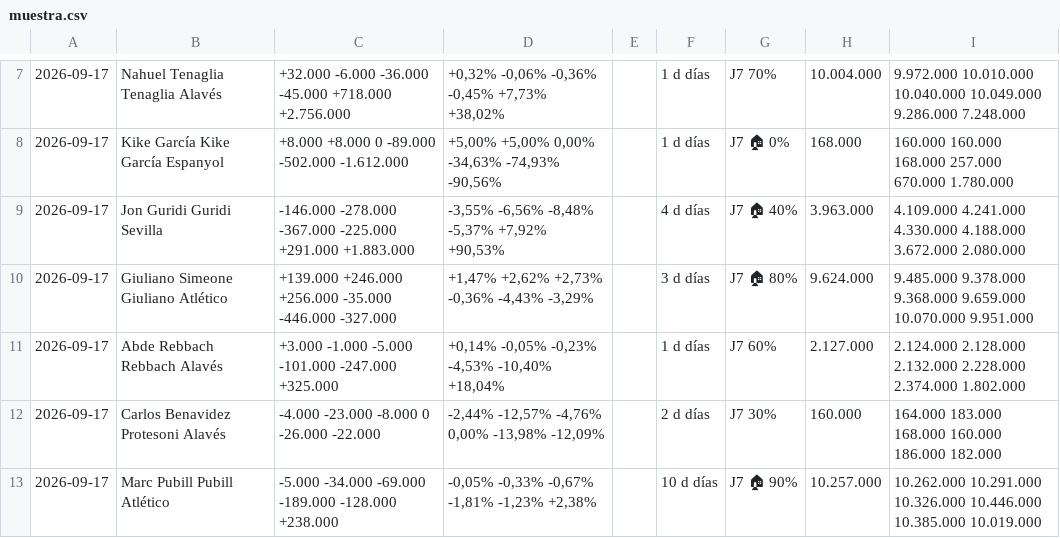
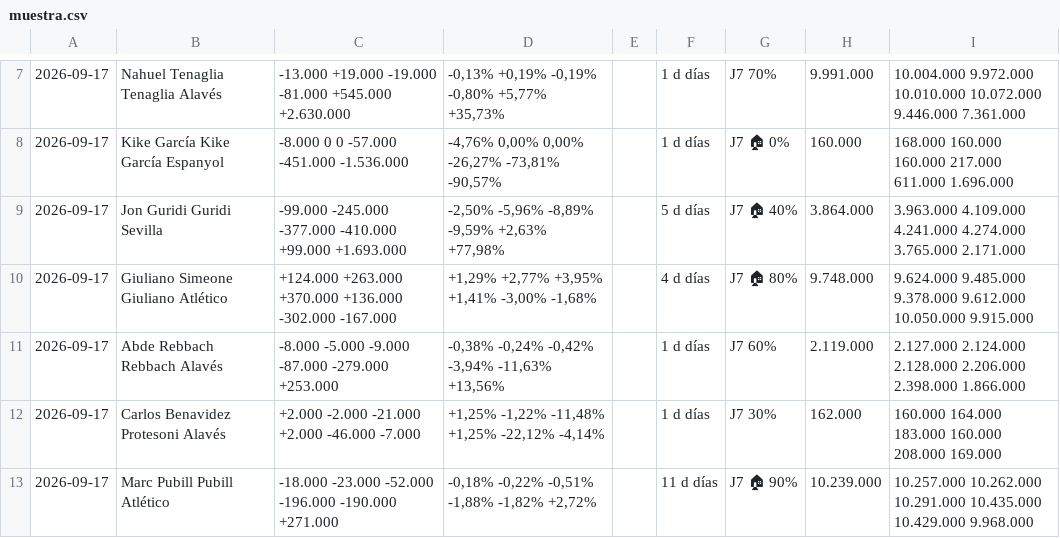
Before and after one commit to bqr3110/Mister-Data, a CSV file: datos/muestra.csv, drawn as a sheet; only a part is shown, gaps mark what is left out; the diff covers the shown part only.

```diff
--- a/datos/muestra.csv
+++ b/datos/muestra.csv
@@ -7,7 +7,7 @@
-2026-09-17,Nahuel Tenaglia Tenaglia Alavés,+32.000 -6.000 -36.000 -45.000 +718.000 +2.756.000,"+0,32% -0,06% -0,36% -0,45% +7,73% +38,02%",,1 d días,J7 70%,10.004.000,9.972.000 10.010.000 10.040.000 10.049.000 9.286.000 7.248.000
-2026-09-17,Kike García Kike García Espanyol,+8.000 +8.000 0 -89.000 -502.000 -1.612.000,"+5,00% +5,00% 0,00% -34,63% -74,93% -90,56%",,1 d días,J7 🏠 0%,168.000,160.000 160.000 168.000 257.000 670.000 1.780.000
-2026-09-17,Jon Guridi Guridi Sevilla,-146.000 -278.000 -367.000 -225.000 +291.000 +1.883.000,"-3,55% -6,56% -8,48% -5,37% +7,92% +90,53%",,4 d días,J7 🏠 40%,3.963.000,4.109.000 4.241.000 4.330.000 4.188.000 3.672.000 2.080.000
-2026-09-17,Giuliano Simeone Giuliano Atlético,+139.000 +246.000 +256.000 -35.000 -446.000 -327.000,"+1,47% +2,62% +2,73% -0,36% -4,43% -3,29%",,3 d días,J7 🏠 80%,9.624.000,9.485.000 9.378.000 9.368.000 9.659.000 10.070.000 9.951.000
-2026-09-17,Abde Rebbach Rebbach Alavés,+3.000 -1.000 -5.000 -101.000 -247.000 +325.000,"+0,14% -0,05% -0,23% -4,53% -10,40% +18,04%",,1 d días,J7 60%,2.127.000,2.124.000 2.128.000 2.132.000 2.228.000 2.374.000 1.802.000
-2026-09-17,Carlos Benavidez Protesoni Alavés,-4.000 -23.000 -8.000 0 -26.000 -22.000,"-2,44% -12,57% -4,76% 0,00% -13,98% -12,09%",,2 d días,J7 30%,160.000,164.000 183.000 168.000 160.000 186.000 182.000
-2026-09-17,Marc Pubill Pubill Atlético,-5.000 -34.000 -69.000 -189.000 -128.000 +238.000,"-0,05% -0,33% -0,67% -1,81% -1,23% +2,38%",,10 d días,J7 🏠 90%,10.257.000,10.262.000 10.291.000 10.326.000 10.446.000 10.385.000 10.019.000
+2026-09-17,Nahuel Tenaglia Tenaglia Alavés,-13.000 +19.000 -19.000 -81.000 +545.000 +2.630.000,"-0,13% +0,19% -0,19% -0,80% +5,77% +35,73%",,1 d días,J7 70%,9.991.000,10.004.000 9.972.000 10.010.000 10.072.000 9.446.000 7.361.000
+2026-09-17,Kike García Kike García Espanyol,-8.000 0 0 -57.000 -451.000 -1.536.000,"-4,76% 0,00% 0,00% -26,27% -73,81% -90,57%",,1 d días,J7 🏠 0%,160.000,168.000 160.000 160.000 217.000 611.000 1.696.000
+2026-09-17,Jon Guridi Guridi Sevilla,-99.000 -245.000 -377.000 -410.000 +99.000 +1.693.000,"-2,50% -5,96% -8,89% -9,59% +2,63% +77,98%",,5 d días,J7 🏠 40%,3.864.000,3.963.000 4.109.000 4.241.000 4.274.000 3.765.000 2.171.000
+2026-09-17,Giuliano Simeone Giuliano Atlético,+124.000 +263.000 +370.000 +136.000 -302.000 -167.000,"+1,29% +2,77% +3,95% +1,41% -3,00% -1,68%",,4 d días,J7 🏠 80%,9.748.000,9.624.000 9.485.000 9.378.000 9.612.000 10.050.000 9.915.000
+2026-09-17,Abde Rebbach Rebbach Alavés,-8.000 -5.000 -9.000 -87.000 -279.000 +253.000,"-0,38% -0,24% -0,42% -3,94% -11,63% +13,56%",,1 d días,J7 60%,2.119.000,2.127.000 2.124.000 2.128.000 2.206.000 2.398.000 1.866.000
+2026-09-17,Carlos Benavidez Protesoni Alavés,+2.000 -2.000 -21.000 +2.000 -46.000 -7.000,"+1,25% -1,22% -11,48% +1,25% -22,12% -4,14%",,1 d días,J7 30%,162.000,160.000 164.000 183.000 160.000 208.000 169.000
+2026-09-17,Marc Pubill Pubill Atlético,-18.000 -23.000 -52.000 -196.000 -190.000 +271.000,"-0,18% -0,22% -0,51% -1,88% -1,82% +2,72%",,11 d días,J7 🏠 90%,10.239.000,10.257.000 10.262.000 10.291.000 10.435.000 10.429.000 9.968.000
```
Also changed, not shown: 65 edited cells elsewhere in this file, datos/partidos.csv, 1 other file.
